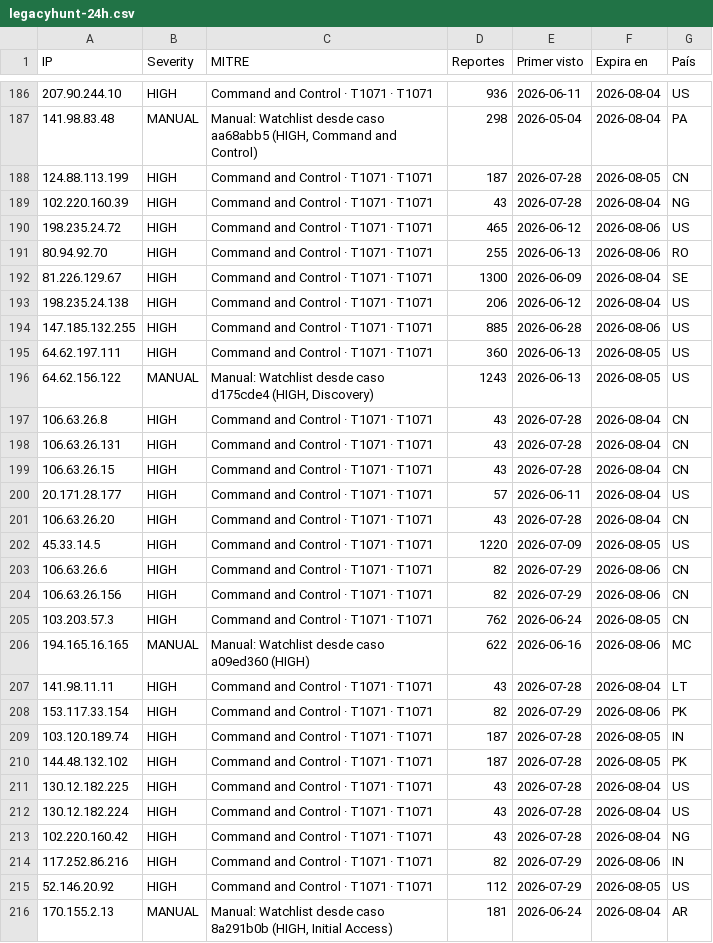
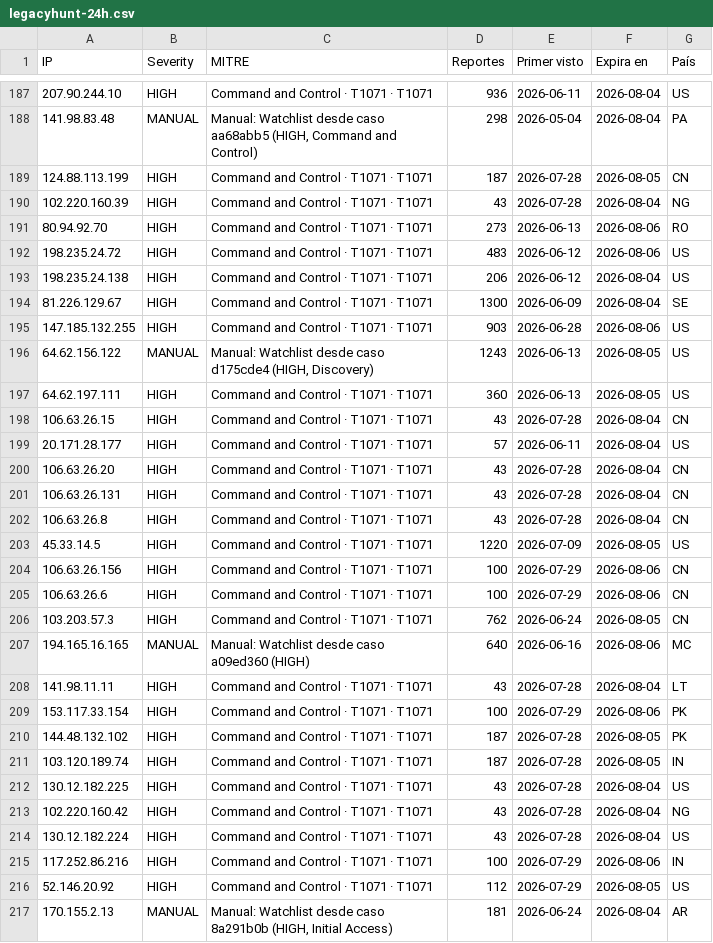
Before and after one commit to raczajko/InfraGOVPY, a CSV file: feeds/legacyhunt-24h.csv, drawn as a sheet; only a part is shown, gaps mark what is left out; the diff covers the shown part only.

Commit message:
refresh feed

```diff
--- a/feeds/legacyhunt-24h.csv
+++ b/feeds/legacyhunt-24h.csv
@@ -189,11 +190,9 @@ IP,Severity,MITRE,Reportes,Primer visto,Expira en,País
 102.220.160.39,HIGH,Command and Control · T1071 · T1071,43,2026-07-28,2026-08-04,NG
-198.235.24.72,HIGH,Command and Control · T1071 · T1071,465,2026-06-12,2026-08-06,US
-80.94.92.70,HIGH,Command and Control · T1071 · T1071,255,2026-06-13,2026-08-06,RO
+80.94.92.70,HIGH,Command and Control · T1071 · T1071,273,2026-06-13,2026-08-06,RO
+198.235.24.72,HIGH,Command and Control · T1071 · T1071,483,2026-06-12,2026-08-06,US
+198.235.24.138,HIGH,Command and Control · T1071 · T1071,206,2026-06-12,2026-08-04,US
 81.226.129.67,HIGH,Command and Control · T1071 · T1071,1300,2026-06-09,2026-08-04,SE
-198.235.24.138,HIGH,Command and Control · T1071 · T1071,206,2026-06-12,2026-08-04,US
-147.185.132.255,HIGH,Command and Control · T1071 · T1071,885,2026-06-28,2026-08-06,US
+147.185.132.255,HIGH,Command and Control · T1071 · T1071,903,2026-06-28,2026-08-06,US
+64.62.156.122,MANUAL,"Manual: Watchlist desde caso d175cde4 (HIGH, Discovery)",1243,2026-06-13,2026-08-05,US
 64.62.197.111,HIGH,Command and Control · T1071 · T1071,360,2026-06-13,2026-08-05,US
-64.62.156.122,MANUAL,"Manual: Watchlist desde caso d175cde4 (HIGH, Discovery)",1243,2026-06-13,2026-08-05,US
-106.63.26.8,HIGH,Command and Control · T1071 · T1071,43,2026-07-28,2026-08-04,CN
-106.63.26.131,HIGH,Command and Control · T1071 · T1071,43,2026-07-28,2026-08-04,CN
 106.63.26.15,HIGH,Command and Control · T1071 · T1071,43,2026-07-28,2026-08-04,CN
@@ -201,15 +200,17 @@ IP,Severity,MITRE,Reportes,Primer visto,Expira en,País
 106.63.26.20,HIGH,Command and Control · T1071 · T1071,43,2026-07-28,2026-08-04,CN
+106.63.26.131,HIGH,Command and Control · T1071 · T1071,43,2026-07-28,2026-08-04,CN
+106.63.26.8,HIGH,Command and Control · T1071 · T1071,43,2026-07-28,2026-08-04,CN
 45.33.14.5,HIGH,Command and Control · T1071 · T1071,1220,2026-07-09,2026-08-05,US
-106.63.26.6,HIGH,Command and Control · T1071 · T1071,82,2026-07-29,2026-08-06,CN
-106.63.26.156,HIGH,Command and Control · T1071 · T1071,82,2026-07-29,2026-08-06,CN
+106.63.26.156,HIGH,Command and Control · T1071 · T1071,100,2026-07-29,2026-08-06,CN
+106.63.26.6,HIGH,Command and Control · T1071 · T1071,100,2026-07-29,2026-08-06,CN
 103.203.57.3,HIGH,Command and Control · T1071 · T1071,762,2026-06-24,2026-08-05,CN
-194.165.16.165,MANUAL,Manual: Watchlist desde caso a09ed360 (HIGH),622,2026-06-16,2026-08-06,MC
+194.165.16.165,MANUAL,Manual: Watchlist desde caso a09ed360 (HIGH),640,2026-06-16,2026-08-06,MC
 141.98.11.11,HIGH,Command and Control · T1071 · T1071,43,2026-07-28,2026-08-04,LT
-153.117.33.154,HIGH,Command and Control · T1071 · T1071,82,2026-07-29,2026-08-06,PK
+153.117.33.154,HIGH,Command and Control · T1071 · T1071,100,2026-07-29,2026-08-06,PK
+144.48.132.102,HIGH,Command and Control · T1071 · T1071,187,2026-07-28,2026-08-05,PK
 103.120.189.74,HIGH,Command and Control · T1071 · T1071,187,2026-07-28,2026-08-05,IN
-144.48.132.102,HIGH,Command and Control · T1071 · T1071,187,2026-07-28,2026-08-05,PK
 130.12.182.225,HIGH,Command and Control · T1071 · T1071,43,2026-07-28,2026-08-04,US
+102.220.160.42,HIGH,Command and Control · T1071 · T1071,43,2026-07-28,2026-08-04,NG
 130.12.182.224,HIGH,Command and Control · T1071 · T1071,43,2026-07-28,2026-08-04,US
-102.220.160.42,HIGH,Command and Control · T1071 · T1071,43,2026-07-28,2026-08-04,NG
-117.252.86.216,HIGH,Command and Control · T1071 · T1071,82,2026-07-29,2026-08-06,IN
+117.252.86.216,HIGH,Command and Control · T1071 · T1071,100,2026-07-29,2026-08-06,IN
 52.146.20.92,HIGH,Command and Control · T1071 · T1071,112,2026-07-29,2026-08-05,US
```
Also changed, not shown: 3 added rows, 2 removed rows, 79 moved rows and 11 edited cells elsewhere in this file.
